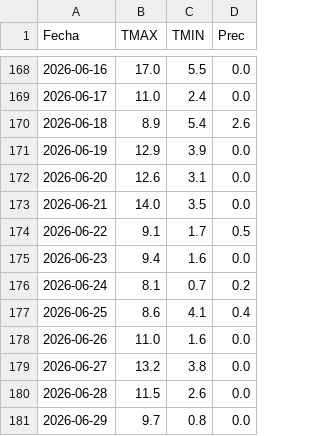
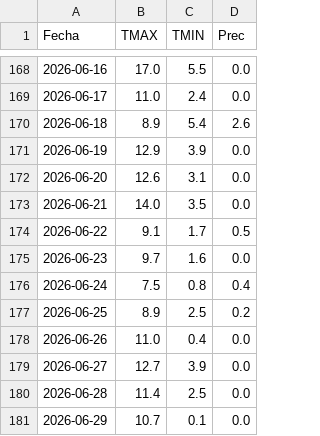
Before and after one commit to PREDWEEM/loliumPAcosta, a CSV file: meteo_daily.csv, drawn as a sheet; only a part is shown, gaps mark what is left out.

```diff
--- a/meteo_daily.csv
+++ b/meteo_daily.csv
@@ -174,8 +174,8 @@ Fecha,TMAX,TMIN,Prec
 2026-06-22,9.1,1.7,0.5
-2026-06-23,9.4,1.6,0.0
-2026-06-24,8.1,0.7,0.2
-2026-06-25,8.6,4.1,0.4
-2026-06-26,11.0,1.6,0.0
-2026-06-27,13.2,3.8,0.0
-2026-06-28,11.5,2.6,0.0
-2026-06-29,9.7,0.8,0.0
+2026-06-23,9.7,1.6,0.0
+2026-06-24,7.5,0.8,0.4
+2026-06-25,8.9,2.5,0.2
+2026-06-26,11.0,0.4,0.0
+2026-06-27,12.7,3.9,0.0
+2026-06-28,11.4,2.5,0.0
+2026-06-29,10.7,0.1,0.0
```
